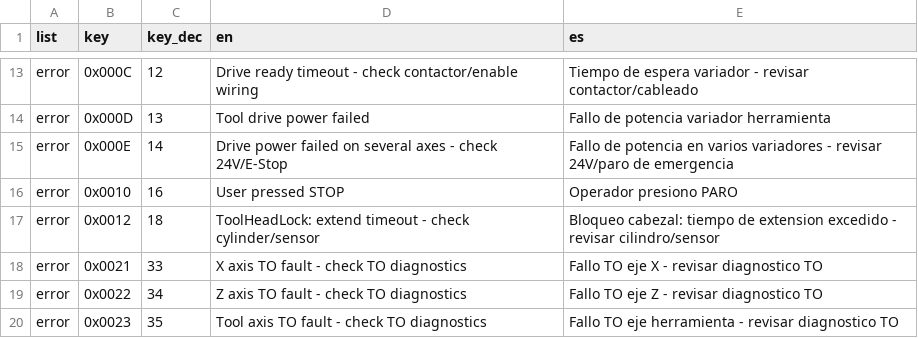
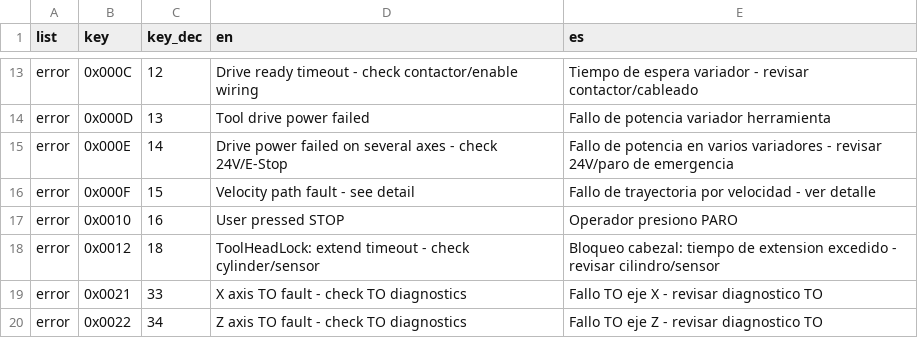
Before and after one commit to Erguu/MexicoMetalSpinning, a CSV file: tools/hmi_texts.csv, drawn as a sheet; only a part is shown, gaps mark what is left out; the shorter side is filled out with more unchanged rows; the diff names each change by its address in the sheet, - before the commit and + after, or states it on an @@ line.

```diff
--- a/tools/hmi_texts.csv
+++ b/tools/hmi_texts.csv
+row 16: error | 0x000F | 15 | Velocity path fault - see detail | Fallo de trayectoria por velocidad - ver detalle
```
Also changed, not shown: 11 other files.
